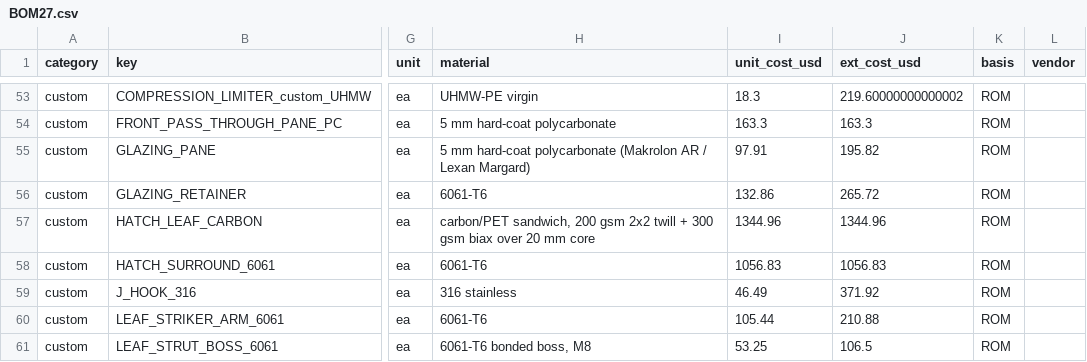
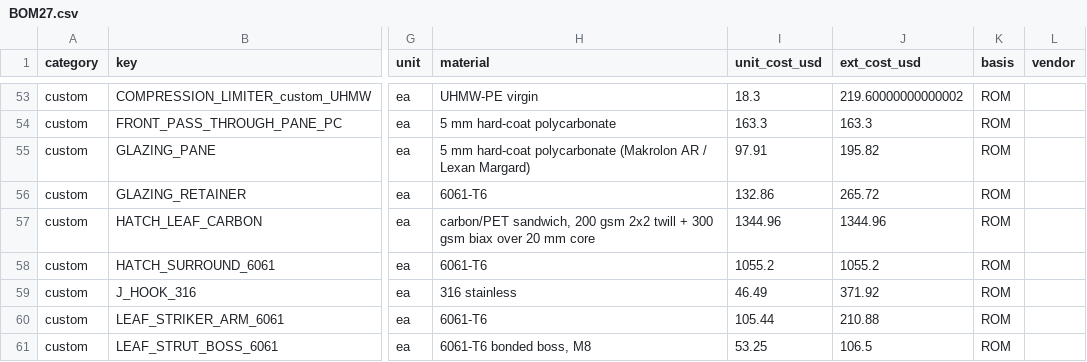
Before and after one commit to n8guru/text-to-cad, a CSV file: models/r1t_topper/step27/out/BOM27.csv, drawn as a sheet; only a part is shown, gaps mark what is left out; the diff names each change by its address in the sheet, - before the commit and + after, or states it on an @@ line.

Commit message:
r1t step30a: sweep hatch seal rib on the DD6139 bead path (491 mm3 clash -> 0); OPEN #5-#8 justified with closes-when; memory-safe leaf placement; regenerated outputs (96 PASS / 0 FAIL / 12 OPEN)

```diff
--- a/models/r1t_topper/step27/out/BOM27.csv
+++ b/models/r1t_topper/step27/out/BOM27.csv
-I58 (unit_cost_usd): 1056.83
+I58 (unit_cost_usd): 1055.2
-J58 (ext_cost_usd): 1056.83
+J58 (ext_cost_usd): 1055.2
```
Also changed, not shown: 40 other files.
